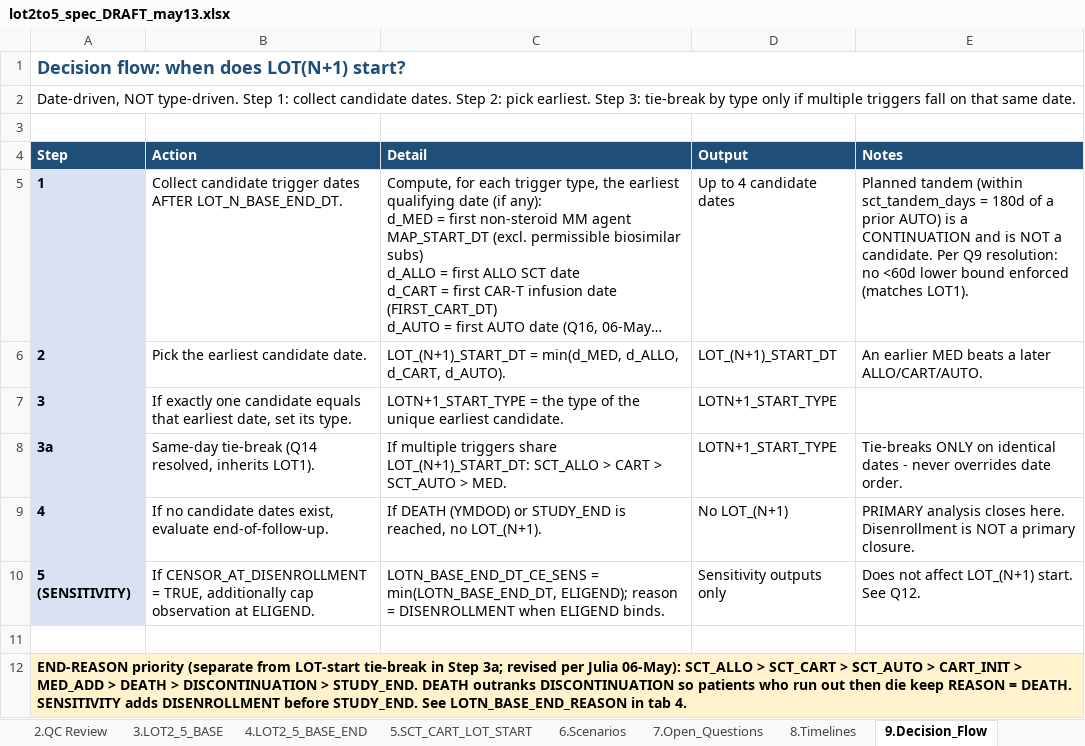
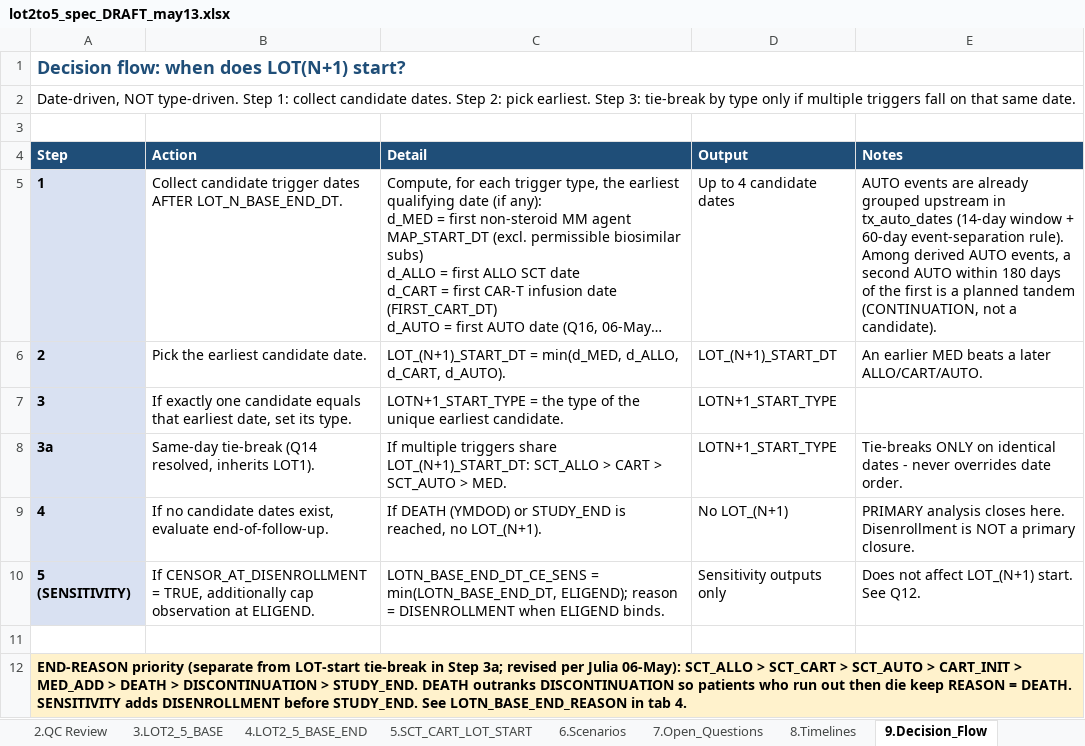
Before and after one commit to salzburry/julialot, an Excel workbook: May 12 2026/Program Specs/lot2to5_spec_DRAFT_may13.xlsx, sheet 9.Decision_Flow, drawn as a sheet; long unchanged cells end in …; values as stored, in another font and other column widths than the file's, no borders; the diff names each change by its address in the sheet, - before the commit and + after, or states it on an @@ line.

```diff
--- a/May 12 2026/Program Specs/lot2to5_spec_DRAFT_may13.xlsx (sheet 9.Decision_Flow)
+++ b/May 12 2026/Program Specs/lot2to5_spec_DRAFT_may13.xlsx (sheet 9.Decision_Flow)
-E5 (Notes): Planned tandem (within sct_tandem_days = 180d of a prior AUTO) is a CONTINUATION and is NOT a candidate. Per Q9 resolution: no <60d lower bound enforced (matches LOT1).
+E5 (Notes): AUTO events are already grouped upstream in tx_auto_dates (14-day window + 60-day event-separation rule). Among derived AUTO events, a second AUTO within 180 days of the first is a planned tandem (CONTINUATION, not a candidate).
```
Also changed, not shown: sheet 7.Open_Questions, 1 other file.
